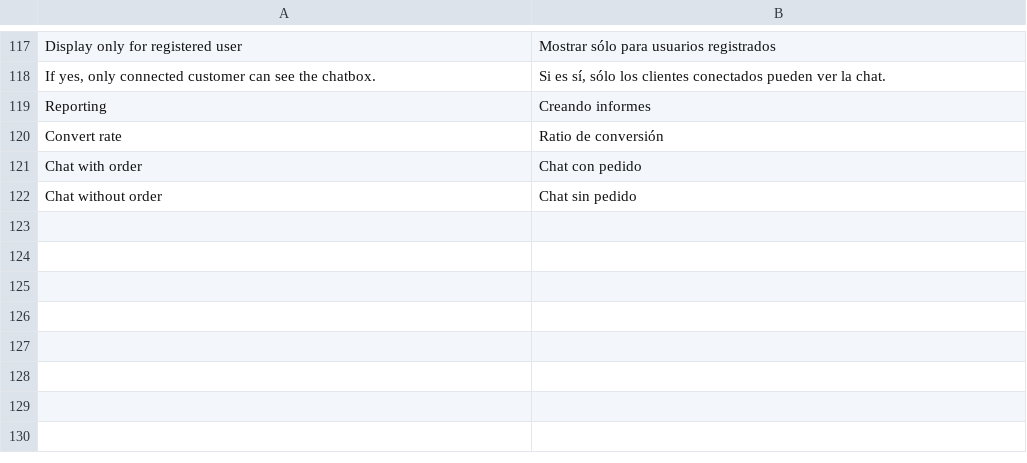
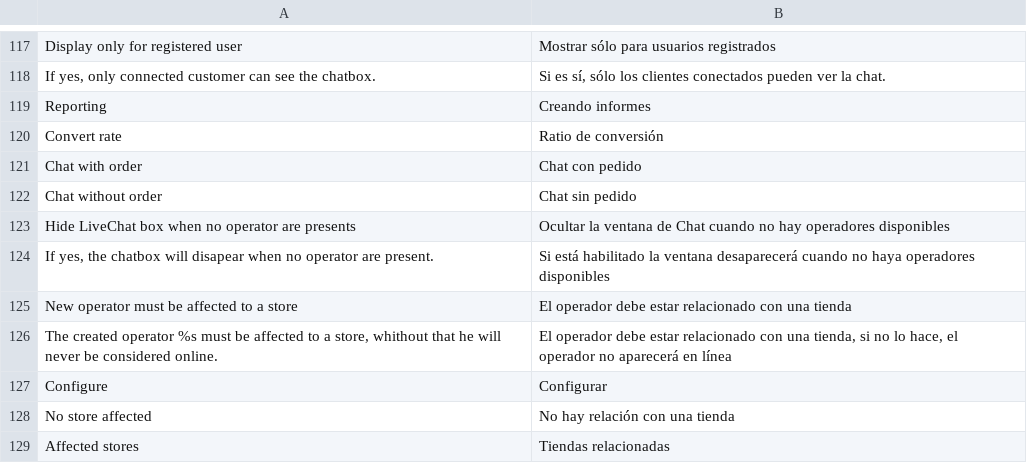
Before and after one commit to OpenMageModuleFostering/beck_livechat, a CSV file: app/locale/es_ES/Beck_LiveChat.csv, drawn as a sheet; only a part is shown, gaps mark what is left out; the diff names each change by its address in the sheet, - before the commit and + after, or states it on an @@ line.

```diff
--- a/app/locale/es_ES/Beck_LiveChat.csv
+++ b/app/locale/es_ES/Beck_LiveChat.csv
+row 123: Hide LiveChat box when no operator are presents | Ocultar la ventana de Chat cuando no hay operadores disponibles
+row 124: If yes, the chatbox will disapear when no operator are present. | Si está habilitado la ventana desaparecerá cuando no haya operadores disponibles
+row 125: New operator must be affected to a store | El operador debe estar relacionado con una tienda
+row 126: The created operator %s must be affected to a store, whithout that he will never be considered online. | El operador debe estar relacionado con una tienda, si no lo hace, el operador no aparecerá en línea
+row 127: Configure | Configurar
+row 128: No store affected | No hay relación con una tienda
+row 129: Affected stores | Tiendas relacionadas
```
Also changed, not shown: app/locale/da_DK/Beck_LiveChat.csv, app/locale/de_DE/Beck_LiveChat.csv, 8 other files.
